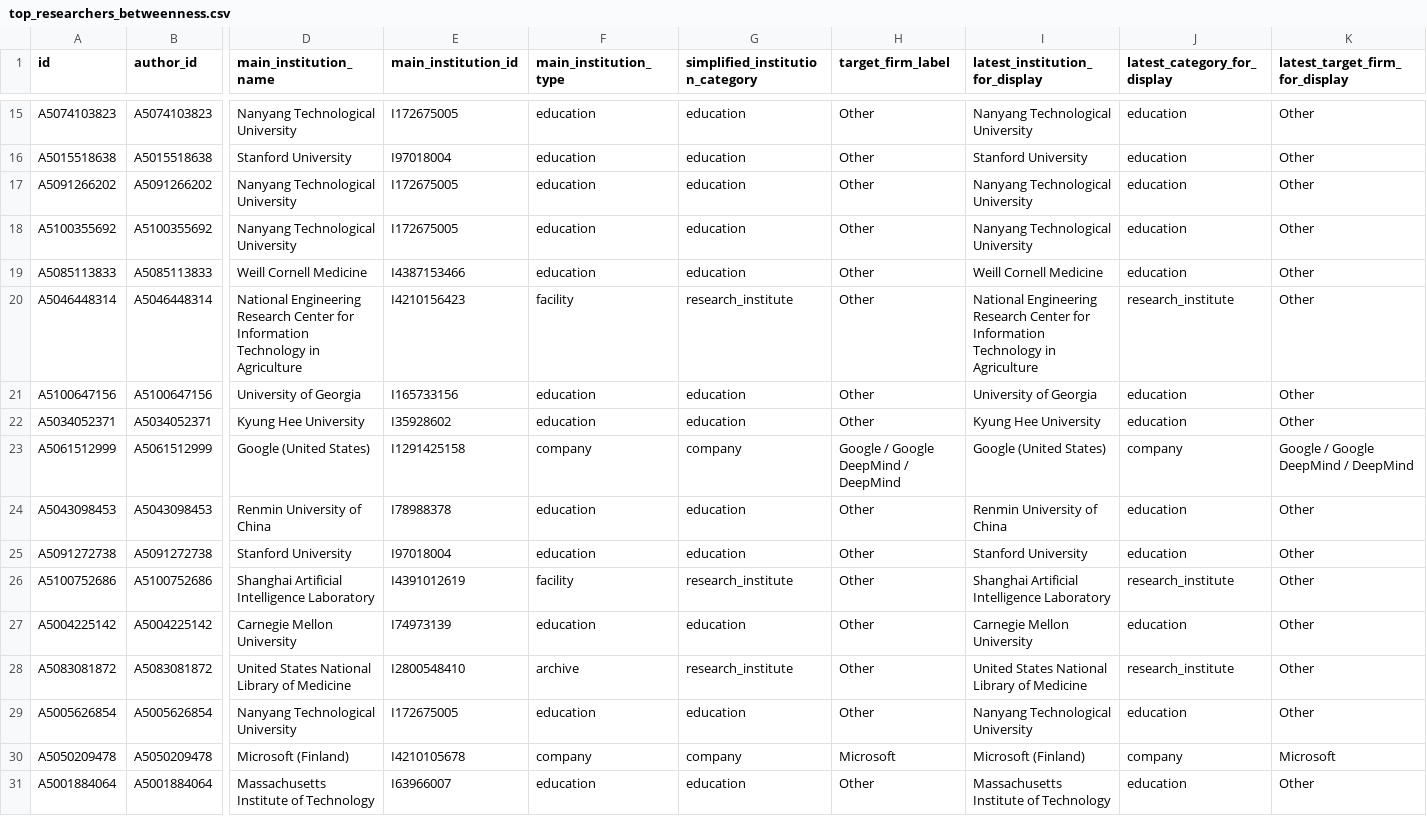
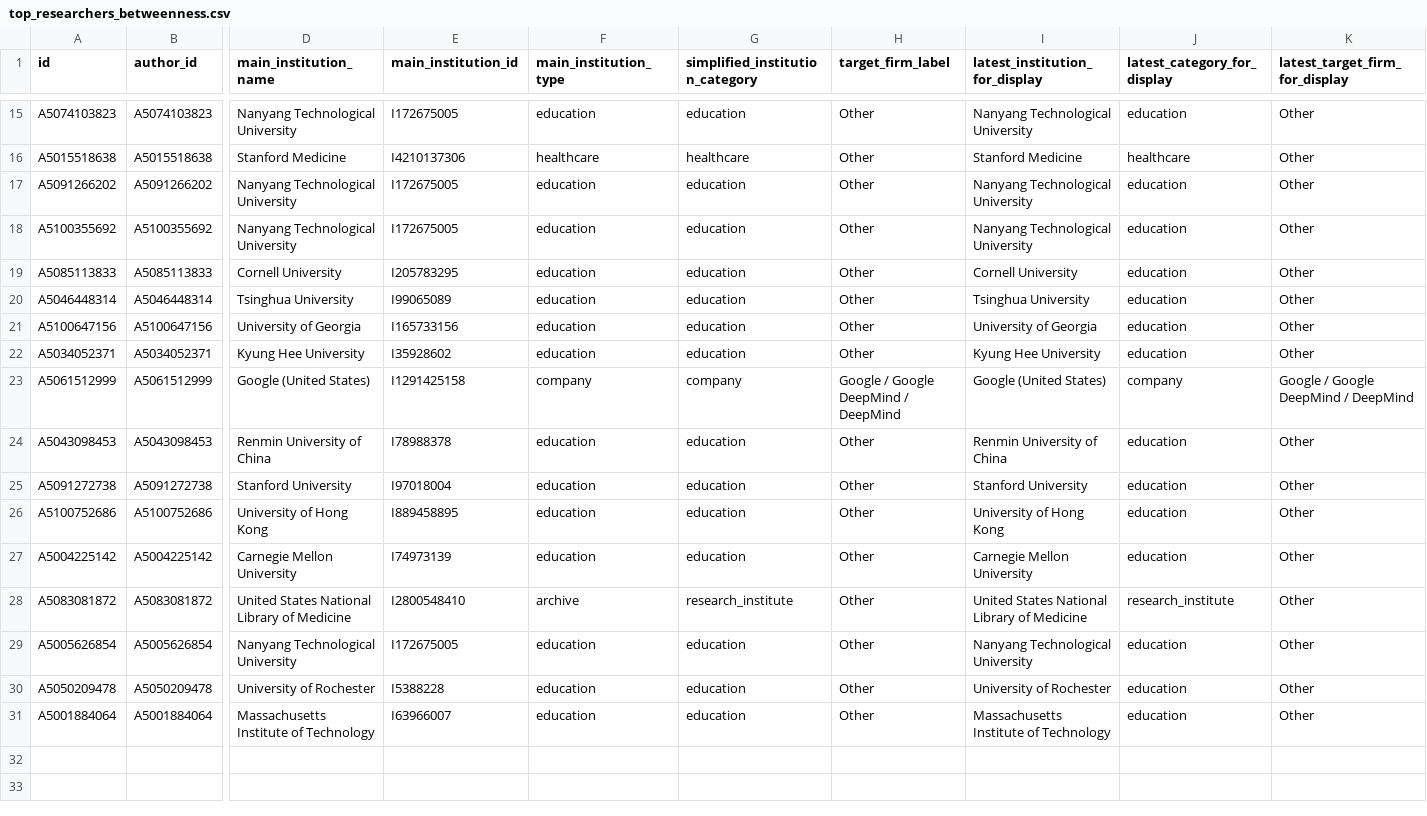
Before and after one commit to kms8720/genai-coauthorship-network-analysis, a CSV file: outputs/tables/top_researchers_betweenness.csv, drawn as a sheet; only a part is shown, gaps mark what is left out; the diff covers the shown part only; the diff names each change by its address in the sheet, - before the commit and + after, or states it on an @@ line.

```diff
--- a/outputs/tables/top_researchers_betweenness.csv
+++ b/outputs/tables/top_researchers_betweenness.csv
-D16 (main_institution_name): Stanford University
+D16 (main_institution_name): Stanford Medicine
-E16 (main_institution_id): I97018004
+E16 (main_institution_id): I4210137306
-F16 (main_institution_type): education
+F16 (main_institution_type): healthcare
-G16 (simplified_institution_category): education
+G16 (simplified_institution_category): healthcare
-I16 (latest_institution_for_display): Stanford University
+I16 (latest_institution_for_display): Stanford Medicine
-J16 (latest_category_for_display): education
+J16 (latest_category_for_display): healthcare
-D19 (main_institution_name): Weill Cornell Medicine
+D19 (main_institution_name): Cornell University
-E19 (main_institution_id): I4387153466
+E19 (main_institution_id): I205783295
-I19 (latest_institution_for_display): Weill Cornell Medicine
+I19 (latest_institution_for_display): Cornell University
-D20 (main_institution_name): National Engineering Research Center for Information Technology in Agriculture
+D20 (main_institution_name): Tsinghua University
-E20 (main_institution_id): I4210156423
+E20 (main_institution_id): I99065089
-F20 (main_institution_type): facility
+F20 (main_institution_type): education
-G20 (simplified_institution_category): research_institute
+G20 (simplified_institution_category): education
-I20 (latest_institution_for_display): National Engineering Research Center for Information Technology in Agriculture
+I20 (latest_institution_for_display): Tsinghua University
-J20 (latest_category_for_display): research_institute
+J20 (latest_category_for_display): education
-D26 (main_institution_name): Shanghai Artificial Intelligence Laboratory
+D26 (main_institution_name): University of Hong Kong
-E26 (main_institution_id): I4391012619
+E26 (main_institution_id): I889458895
-F26 (main_institution_type): facility
+F26 (main_institution_type): education
-G26 (simplified_institution_category): research_institute
+G26 (simplified_institution_category): education
-I26 (latest_institution_for_display): Shanghai Artificial Intelligence Laboratory
+I26 (latest_institution_for_display): University of Hong Kong
-J26 (latest_category_for_display): research_institute
+J26 (latest_category_for_display): education
-D30 (main_institution_name): Microsoft (Finland)
+D30 (main_institution_name): University of Rochester
-E30 (main_institution_id): I4210105678
+E30 (main_institution_id): I5388228
-F30 (main_institution_type): company
+F30 (main_institution_type): education
-G30 (simplified_institution_category): company
+G30 (simplified_institution_category): education
-H30 (target_firm_label): Microsoft
+H30 (target_firm_label): Other
-I30 (latest_institution_for_display): Microsoft (Finland)
+I30 (latest_institution_for_display): University of Rochester
-J30 (latest_category_for_display): company
+J30 (latest_category_for_display): education
-K30 (latest_target_firm_for_display): Microsoft
+K30 (latest_target_firm_for_display): Other
```
Also changed, not shown: 29 edited cells elsewhere in this file, outputs/tables/potential_bridge_researchers.csv, outputs/tables/top_researchers_degree.csv, 3 other files.
